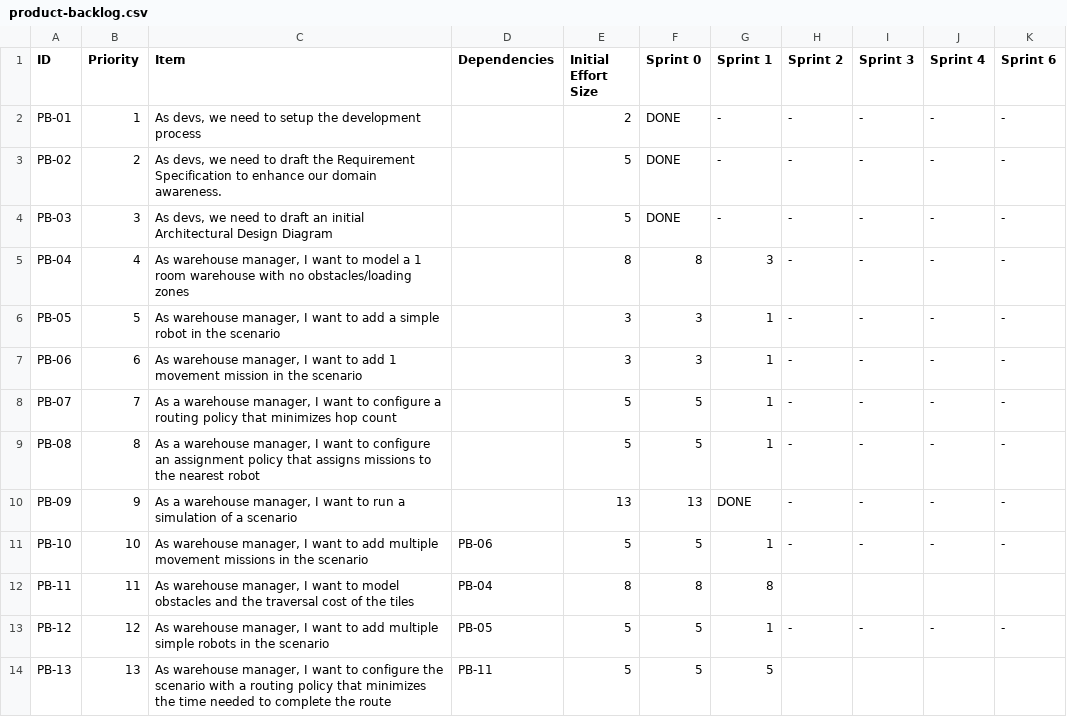
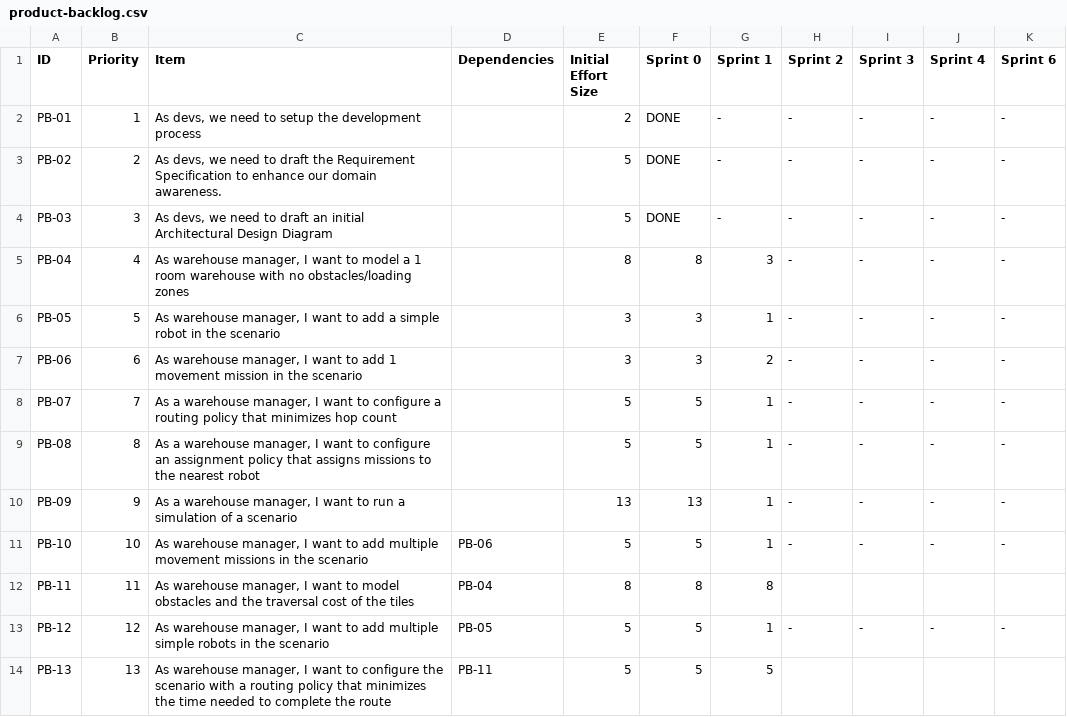
Before and after one commit to GitMatt101/PPS-25-Sentinel, a CSV file: process/product-backlog.csv, drawn as a sheet; only a part is shown.

Commit message:
docs(process): sprint-2 start

```diff
--- a/process/product-backlog.csv
+++ b/process/product-backlog.csv
@@ -6,6 +6,6 @@ PB-04,4,"As warehouse manager, I want to model a 1 room warehouse with no obstac
 PB-05,5,"As warehouse manager, I want to add a simple robot in the scenario","",3,3,1,-,-,-,-
-PB-06,6,"As warehouse manager, I want to add 1 movement mission in the scenario","",3,3,1,-,-,-,-
+PB-06,6,"As warehouse manager, I want to add 1 movement mission in the scenario","",3,3,2,-,-,-,-
 PB-07,7,"As a warehouse manager, I want to configure a routing policy that minimizes hop count","",5,5,1,-,-,-,-
 PB-08,8,"As a warehouse manager, I want to configure an assignment policy that assigns missions to the nearest robot","",5,5,1,-,-,-,-
-PB-09,9,"As a warehouse manager, I want to run a simulation of a scenario","",13,13,DONE,-,-,-,-
+PB-09,9,"As a warehouse manager, I want to run a simulation of a scenario","",13,13,1,-,-,-,-
 PB-10,10,"As warehouse manager, I want to add multiple movement missions in the scenario","PB-06",5,5,1,-,-,-,-
```
Also changed, not shown: 1 other file.
